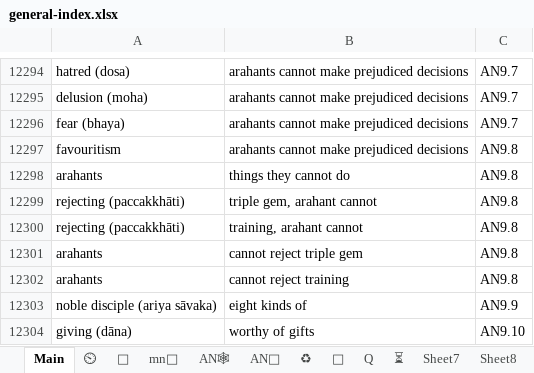
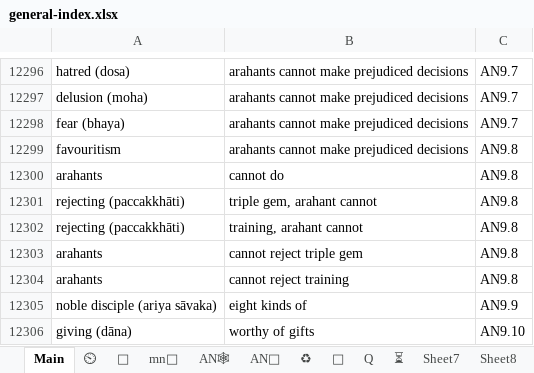
Before and after one commit to thesunshade/sutta-index, an Excel workbook: src/data/general-index.xlsx, sheet Main, drawn as a sheet; only a part is shown, gaps mark what is left out; values as stored, in another font and other column widths than the file's, no borders; conditional formats not drawn; addresses are those after the commit; the diff covers the shown part only; the diff names each change by its address in the sheet, - before the commit and + after, or states it on an @@ line.

```diff
--- a/src/data/general-index.xlsx (sheet Main)
+++ b/src/data/general-index.xlsx (sheet Main)
-B12300: things they cannot do
+B12300: cannot do
```
Also changed, not shown: 2 added rows and 6 edited cells elsewhere in this sheet, 12 other files.
